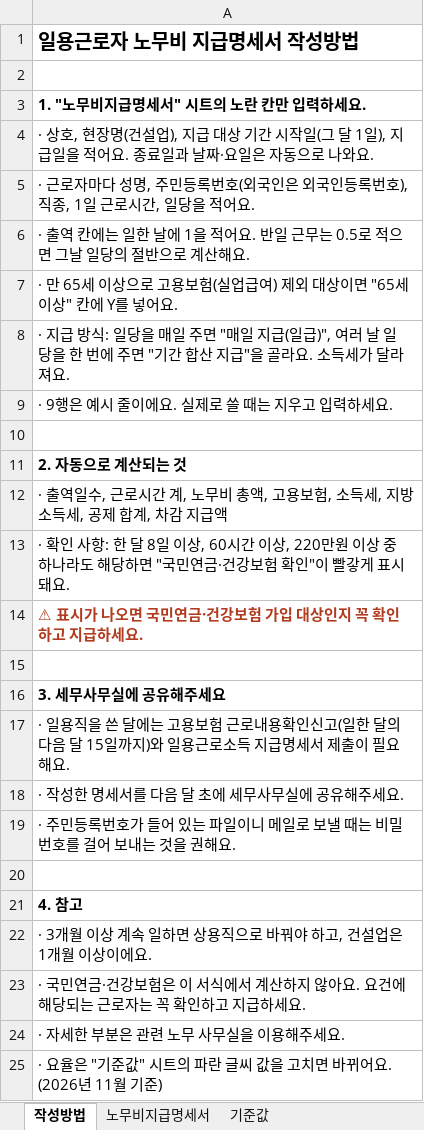
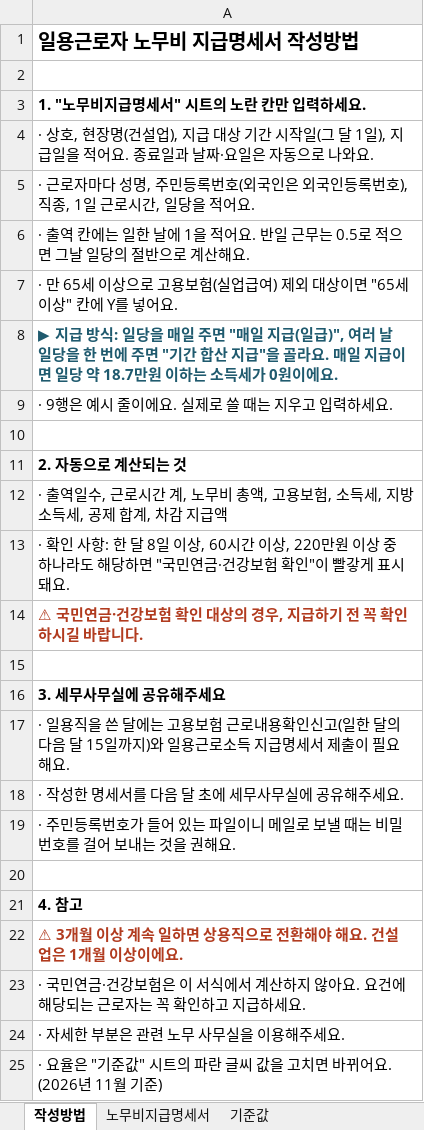
Before and after one commit to tax-EAN/tax-Ean.github.io, an Excel workbook: tools/salary-calculator/daily-wage-statement-2026.xlsx, sheet 작성방법, drawn as a sheet; values as stored, in another font and other column widths than the file's, no borders; the diff names each change by its address in the sheet, - before the commit and + after, or states it on an @@ line.

```diff
--- a/tools/salary-calculator/daily-wage-statement-2026.xlsx (sheet 작성방법)
+++ b/tools/salary-calculator/daily-wage-statement-2026.xlsx (sheet 작성방법)
-A8: · 지급 방식: 일당을 매일 주면 "매일 지급(일급)", 여러 날 일당을 한 번에 주면 "기간 합산 지급"을 골라요. 소득세가 달라져요.
+A8: ▶ 지급 방식: 일당을 매일 주면 "매일 지급(일급)", 여러 날 일당을 한 번에 주면 "기간 합산 지급"을 골라요. 매일 지급이면 일당 약 18.7만원 이하는 소득세가 0원이에요.
@@ A8 bold: off → on, text colour: black → #1F5A6E @@
-A14: ⚠ 표시가 나오면 국민연금·건강보험 가입 대상인지 꼭 확인하고 지급하세요.
+A14: ⚠ 국민연금·건강보험 확인 대상의 경우, 지급하기 전 꼭 확인하시길 바랍니다.
-A22: · 3개월 이상 계속 일하면 상용직으로 바꿔야 하고, 건설업은…
+A22: ⚠ 3개월 이상 계속 일하면 상용직으로 전환해야 해요. 건설업은…
@@ A22 bold: off → on, text colour: black → #B13B1F @@
```
Also changed, not shown: sheet 노무비지급명세서, 2 other files.
